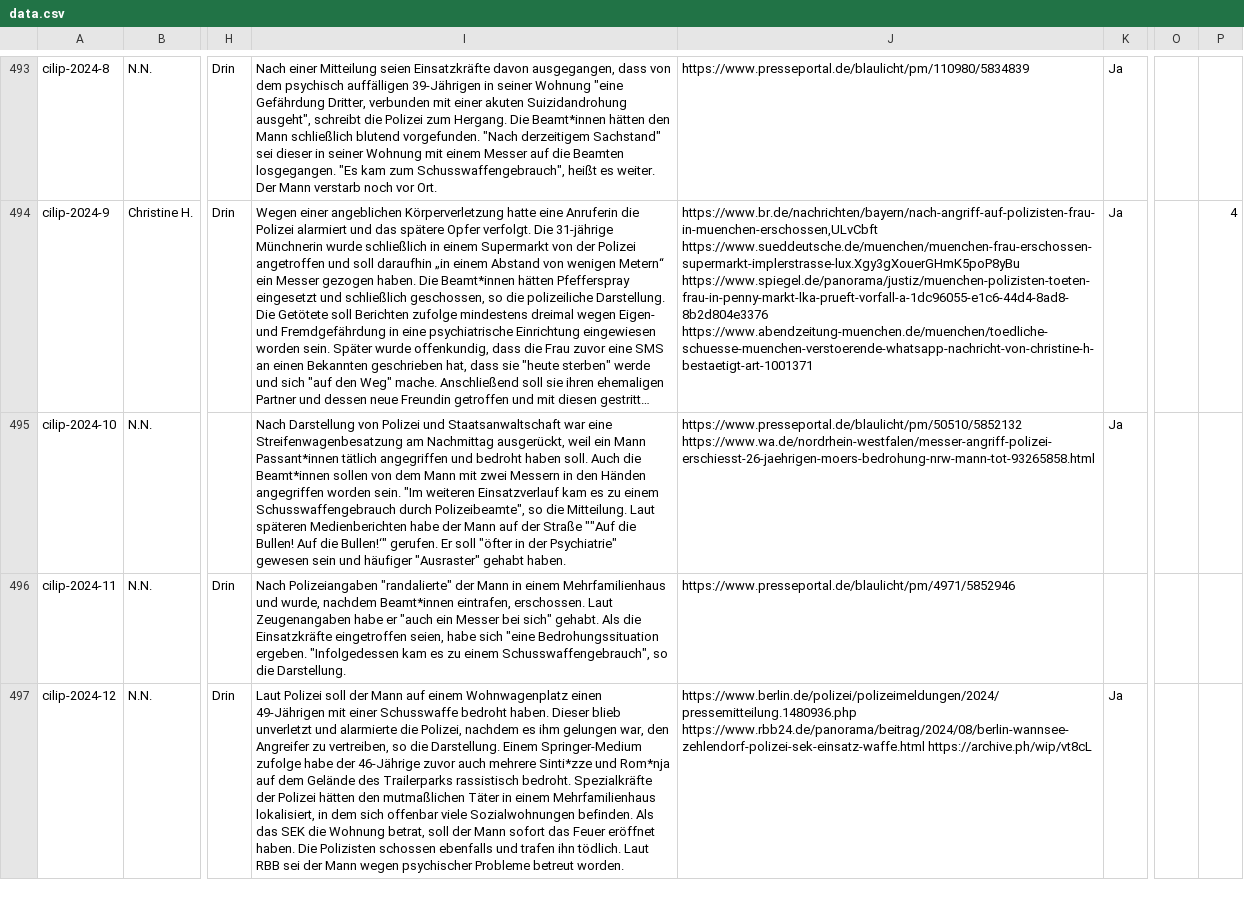
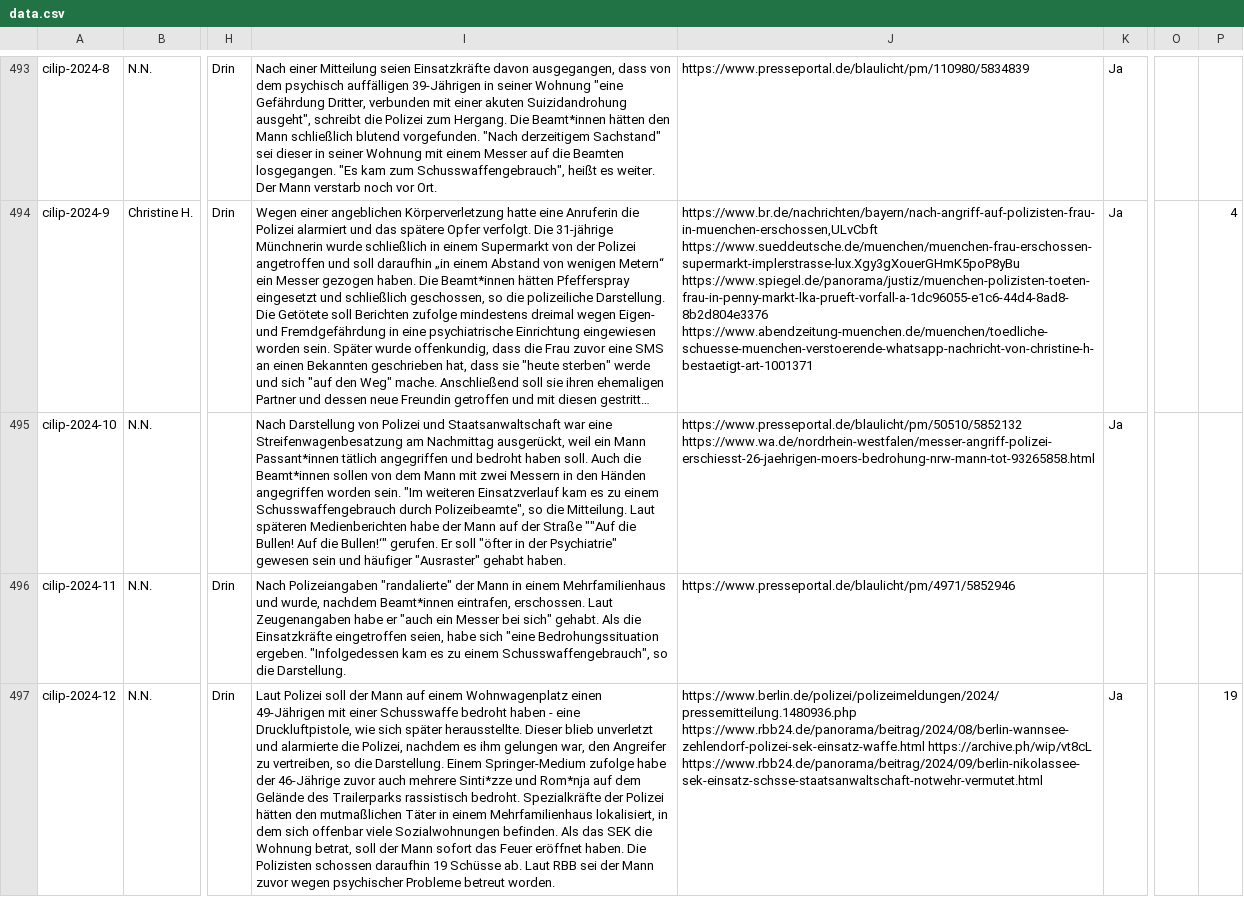
Before and after one commit to cilip-de/polizeischuesse.cilip.de, a CSV file: public/data.csv, drawn as a sheet; only a part is shown, gaps mark what is left out; long unchanged cells end in …; the diff names each change by its address in the sheet, - before the commit and + after, or states it on an @@ line.

Commit message:
Flat: latest data (2024-09-02T13:15:13.595Z) {   "date": "2024-09-02T13:15:13.595Z",   "files": [     {       "name": "public/data.csv",       "deltaBytes": 179     }   ] }

```diff
--- a/public/data.csv
+++ b/public/data.csv
-I497: …Schusswaffe bedroht haben. Dieser blieb unverletzt und alarmierte die Polizei, nachdem es ihm gelungen war, den Angreifer zu vertreiben, so die Darstellung. Einem Springer-Medium zufolge habe der 46-Jährige zuvor auch mehrere Sinti*zze und Rom*nja auf dem Gelände des Trailerparks rassistisch bedroht. Spezialkräfte der Polizei hätten den mutmaßlichen Täter in einem Mehrfamilienhaus lokalisiert, in dem sich offenbar viele Sozialwohnungen befinden. Als das SEK die Wohnung betrat, soll der Mann sofort das Feuer eröffnet haben. Die Polizisten schossen ebenfalls und trafen ihn tödlich. Laut RBB sei der Mann wegen psychischer…
+I497: …Schusswaffe bedroht haben - eine Druckluftpistole, wie sich später herausstellte. Dieser blieb unverletzt und alarmierte die Polizei, nachdem es ihm gelungen war, den Angreifer zu vertreiben, so die Darstellung. Einem Springer-Medium zufolge habe der 46-Jährige zuvor auch mehrere Sinti*zze und Rom*nja auf dem Gelände des Trailerparks rassistisch bedroht. Spezialkräfte der Polizei hätten den mutmaßlichen Täter in einem Mehrfamilienhaus lokalisiert, in dem sich offenbar viele Sozialwohnungen befinden. Als das SEK die Wohnung betrat, soll der Mann sofort das Feuer eröffnet haben. Die Polizisten schossen daraufhin 19 Schüsse ab. Laut RBB sei der Mann zuvor wegen psychischer…
-J497: …https://www.rbb24.de/panorama/beitrag/2024/08/berlin-wannsee-zehlendorf-polizei-sek-einsatz-waffe.html https://archive.ph/wip/vt8cL
+J497: …https://www.rbb24.de/panorama/beitrag/2024/08/berlin-wannsee-zehlendorf-polizei-sek-einsatz-waffe.html https://archive.ph/wip/vt8cL https://www.rbb24.de/panorama/beitrag/2024/09/berlin-nikolassee-sek-einsatz-schsse-staatsanwaltschaft-notwehr-vermutet.html
-P497: (empty)
+P497: 19
```
